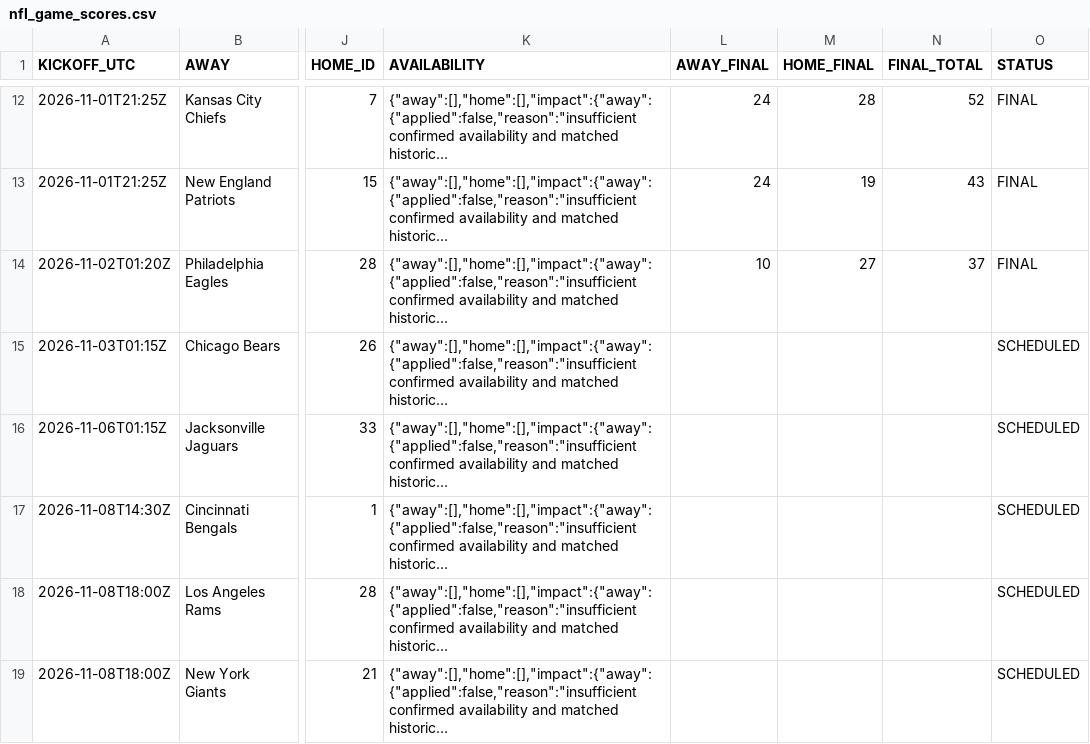
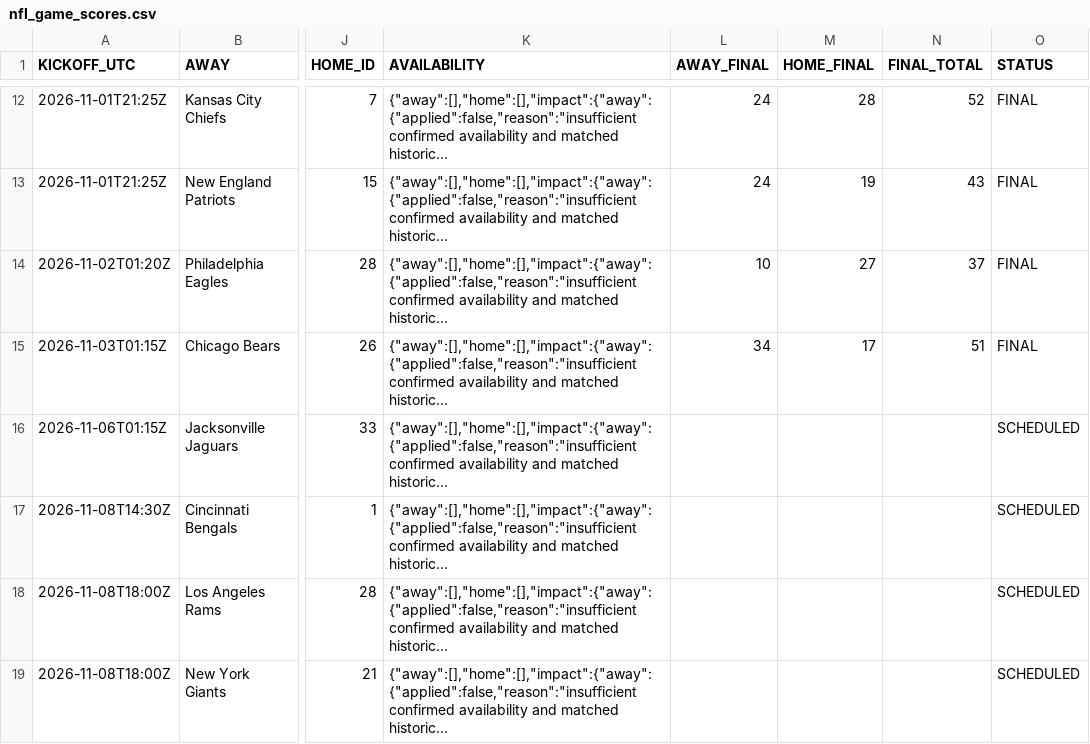
Before and after one commit to OnTilt829/PropPlus, a CSV file: data/nfl_game_scores.csv, drawn as a sheet; only a part is shown, gaps mark what is left out; long unchanged cells end in …; the diff names each change by its address in the sheet, - before the commit and + after, or states it on an @@ line.

```diff
--- a/data/nfl_game_scores.csv
+++ b/data/nfl_game_scores.csv
-L15 (AWAY_FINAL): (empty)
+L15 (AWAY_FINAL): 34
-M15 (HOME_FINAL): (empty)
+M15 (HOME_FINAL): 17
-N15 (FINAL_TOTAL): (empty)
+N15 (FINAL_TOTAL): 51
-O15 (STATUS): SCHEDULED
+O15 (STATUS): FINAL
```
Also changed, not shown: data/cfb_projections.csv, 2 other files.
